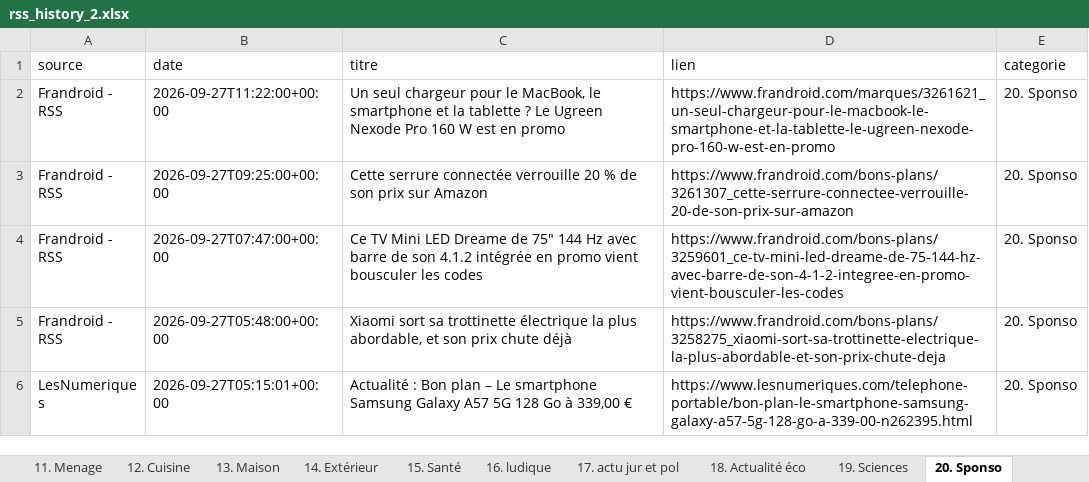
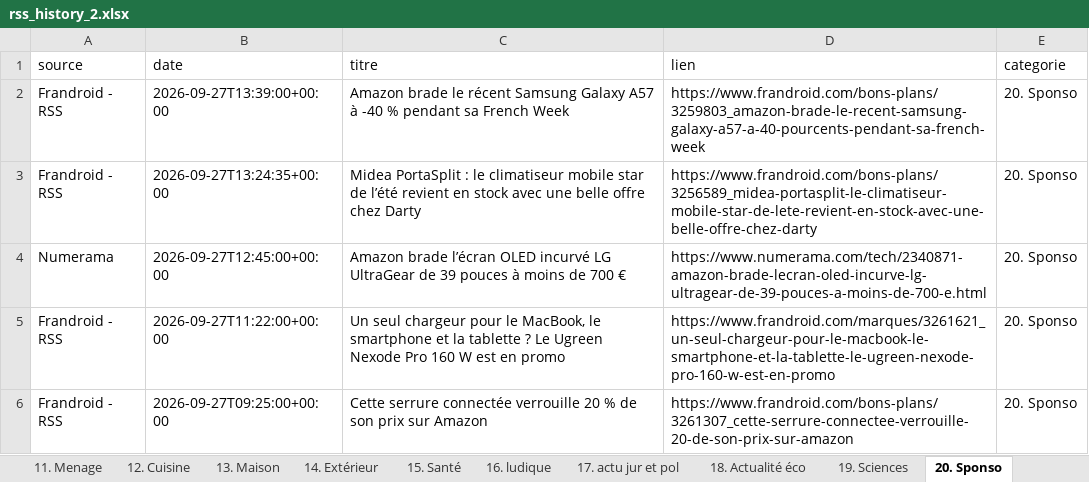
Before and after one commit to djhadef-star/rss-categories, an Excel workbook: output/rss_history_2.xlsx, sheet 20. Sponso, drawn as a sheet; only a part is shown; the shorter side is filled out with more unchanged rows; values as stored, in another font and other column widths than the file's, no borders; the diff names each change by its address in the sheet, - before the commit and + after, or states it on an @@ line.

```diff
--- a/output/rss_history_2.xlsx (sheet 20. Sponso)
+++ b/output/rss_history_2.xlsx (sheet 20. Sponso)
+row 2: Frandroid - RSS | 2026-09-27T13:39:00+00:00 | Amazon brade le récent Samsung Galaxy A57 à -40 % pendant sa French Week | https://www.frandroid.com/bons-plans/3259803_amazon-brade-le-recent-samsung-galaxy-a57-a-40-pourcents-pendant-sa-french-week | 20. Sponso
+row 3: Frandroid - RSS | 2026-09-27T13:24:35+00:00 | Midea PortaSplit : le climatiseur mobile star de l’été revient en stock avec une belle offre chez Darty | https://www.frandroid.com/bons-plans/3256589_midea-portasplit-le-climatiseur-mobile-star-de-lete-revient-en-stock-avec-une-belle-offre-chez-darty | 20. Sponso
+row 4: Numerama | 2026-09-27T12:45:00+00:00 | Amazon brade l’écran OLED incurvé LG UltraGear de 39 pouces à moins de 700 € | https://www.numerama.com/tech/2340871-amazon-brade-lecran-oled-incurve-lg-ultragear-de-39-pouces-a-moins-de-700-e.html | 20. Sponso
```
Also changed, not shown: sheet Tous_les_articles, sheet 10. Voiture, sheet 4. Tablette, sheet 12. Cuisine, sheet 19. Sciences, sheet 5. Logiciels _ OS, 4 more sheets, output/rss_history.xlsx, 2 other files.
